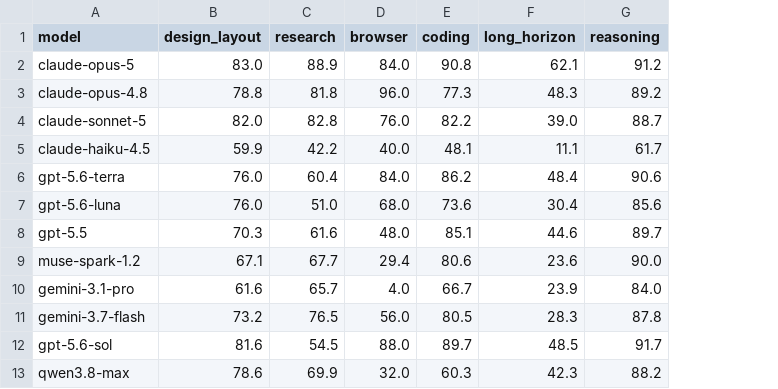
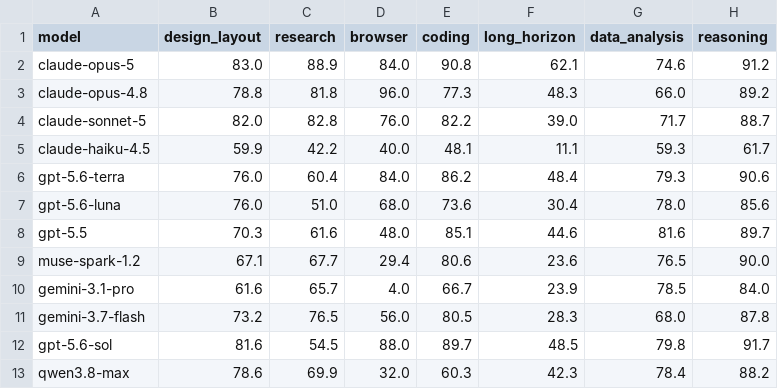
Before and after one commit to LiveBench/new-livebench, a CSV file: v2/table_2026_09_02.csv, drawn as a sheet; only a part is shown; the diff names each change by its address in the sheet, - before the commit and + after, or states it on an @@ line.

```diff
--- a/v2/table_2026_09_02.csv
+++ b/v2/table_2026_09_02.csv
+column G (data_analysis), rows 2-13: 74.6 | 66.0 | 71.7 | 59.3 | 79.3 | 78.0 | 81.6 | 76.5 | 78.5 | 68.0 | 79.8 | 78.4
```
Also changed, not shown: v2/cost_2026_09_02.csv, 10 other files.
